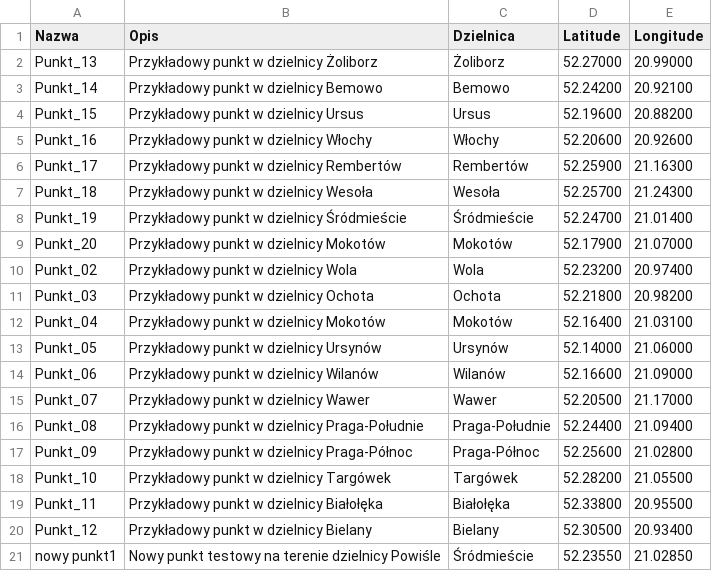
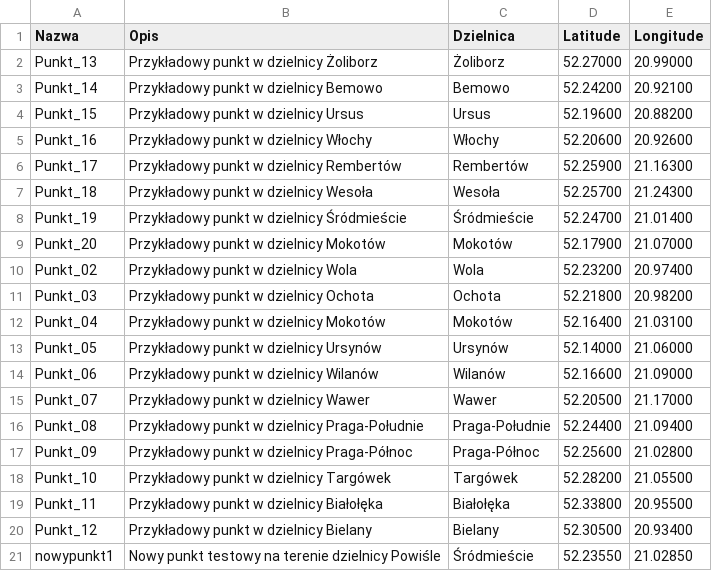
Before and after one commit to msamoraj2/testy_csv, a CSV file: test3.csv, drawn as a sheet.

Commit message:
Rename 'nowy punkt1' to 'nowypunkt1' in test3.csv

```diff
--- a/test3.csv
+++ b/test3.csv
@@ -20,2 +20,2 @@ Punkt_11;Przykładowy punkt w dzielnicy Białołęka;Białołęka;52.33800;20.95
 Punkt_12;Przykładowy punkt w dzielnicy Bielany;Bielany;52.30500;20.93400
-nowy punkt1;Nowy punkt testowy na terenie dzielnicy Powiśle;Śródmieście;52.23550;21.02850
+nowypunkt1;Nowy punkt testowy na terenie dzielnicy Powiśle;Śródmieście;52.23550;21.02850
```
